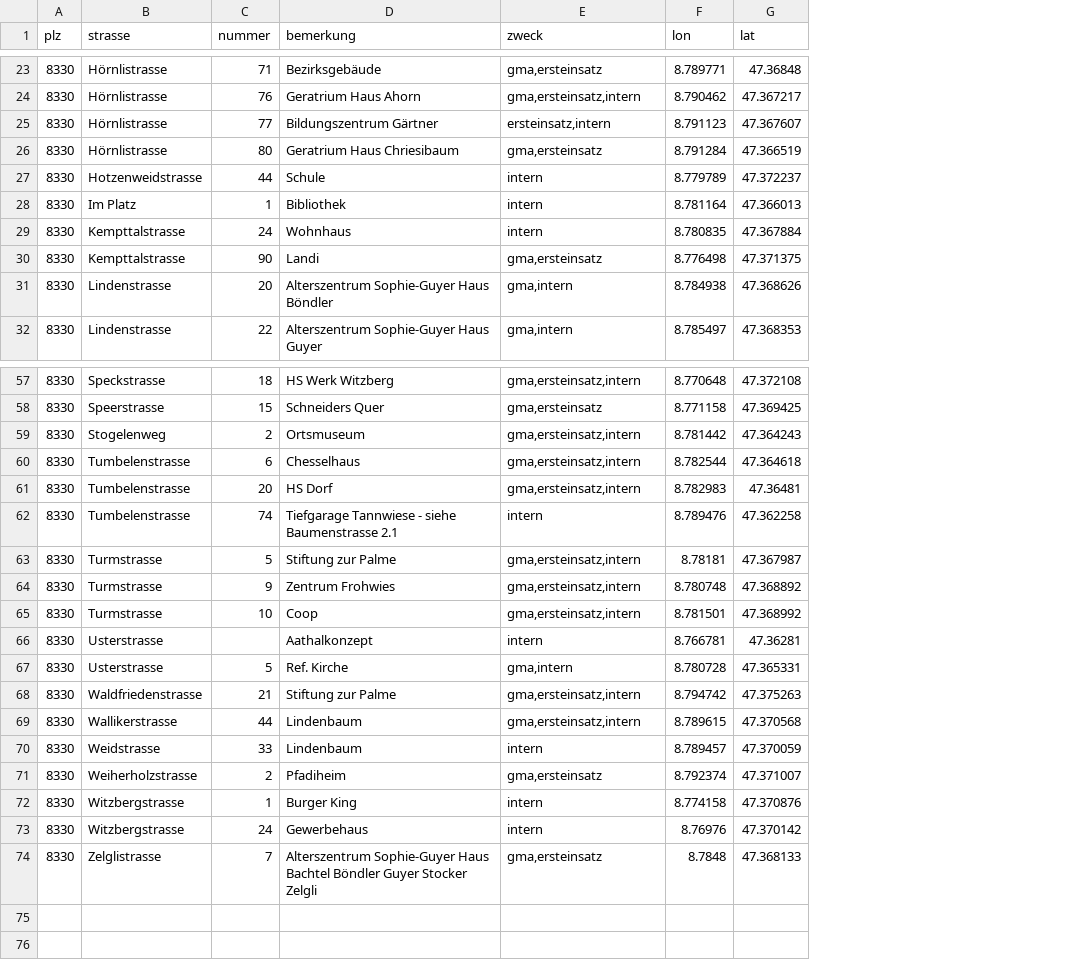
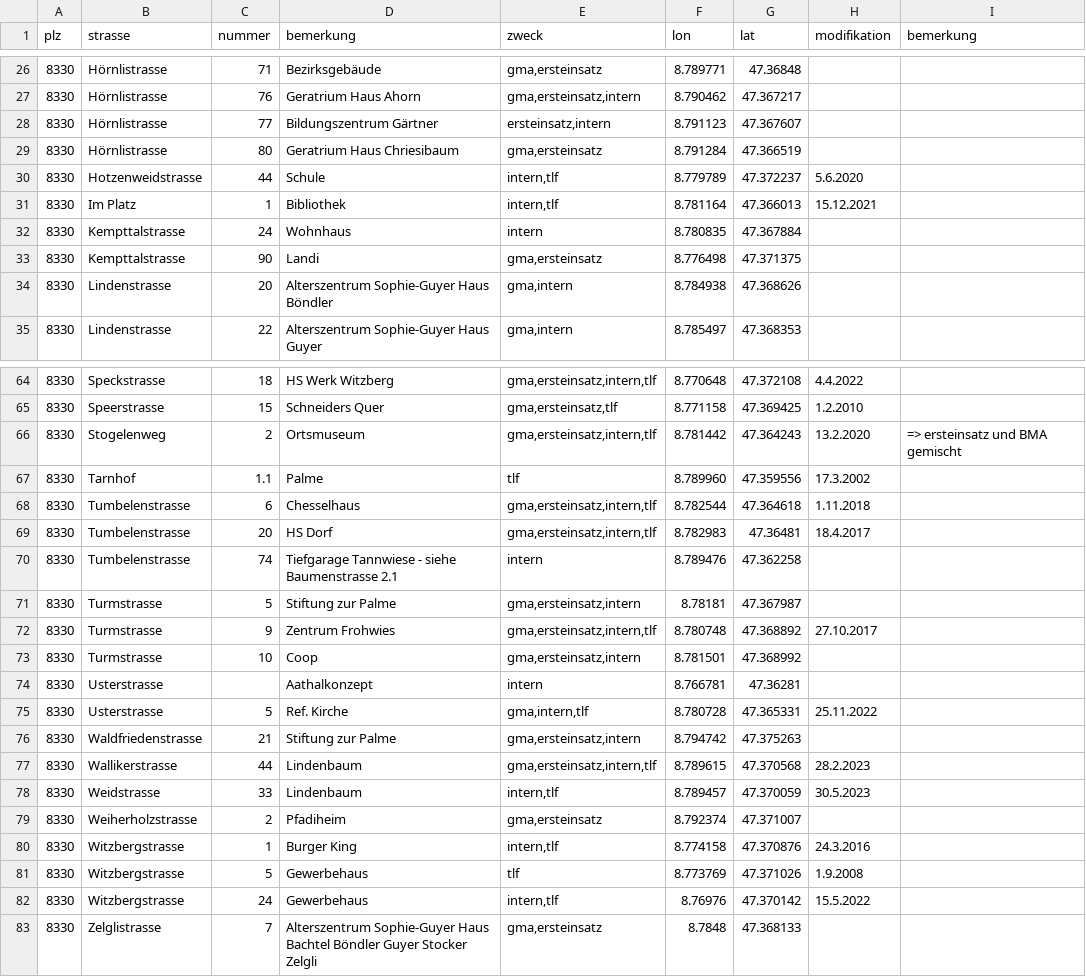
Before and after one commit to loeti82/firemap, a CSV file: plan.csv, drawn as a sheet; only a part is shown, gaps mark what is left out; addresses are those after the commit; the diff covers the shown part only; the diff names each change by its address in the sheet, - before the commit and + after, or states it on an @@ line.

```diff
--- a/plan.csv
+++ b/plan.csv
+column H (modifikation), rows 30-31: 5.6.2020 | 15.12.2021; rows 64-66: 4.4.2022 | 1.2.2010 | 13.2.2020; rows 68-80: 1.11.2018 | 18.4.2017 |  |  | 27.10.2017 |  |  | 25.11.2022 |  | 28.2.2023 | 30.5.2023 |  | 24.3.2016; row 82: 15.5.2022
+column I (bemerkung), row 66: => ersteinsatz und BMA gemischt
-E30:E31 (zweck): intern
+E30:E31 (zweck): intern,tlf
-E64 (zweck): gma,ersteinsatz,intern
+E64 (zweck): gma,ersteinsatz,intern,tlf
-E65 (zweck): gma,ersteinsatz
+E65 (zweck): gma,ersteinsatz,tlf
-E66 (zweck): gma,ersteinsatz,intern
+E66 (zweck): gma,ersteinsatz,intern,tlf
+row 67: 8330 | Tarnhof | 1.1 | Palme | tlf | 8.789960 | 47.359556 | 17.3.2002
-E68:E69 (zweck): gma,ersteinsatz,intern
+E68:E69 (zweck): gma,ersteinsatz,intern,tlf
-E72 (zweck): gma,ersteinsatz,intern
+E72 (zweck): gma,ersteinsatz,intern,tlf
-E75 (zweck): gma,intern
+E75 (zweck): gma,intern,tlf
-E77 (zweck): gma,ersteinsatz,intern
+E77 (zweck): gma,ersteinsatz,intern,tlf
-E78 (zweck): intern
+E78 (zweck): intern,tlf
-E80 (zweck): intern
+E80 (zweck): intern,tlf
+row 81: 8330 | Witzbergstrasse | 5 | Gewerbehaus | tlf | 8.773769 | 47.371026 | 1.9.2008
-E82 (zweck): intern
+E82 (zweck): intern,tlf
```
Also changed, not shown: 7 added rows and 40 edited cells elsewhere in this file.
